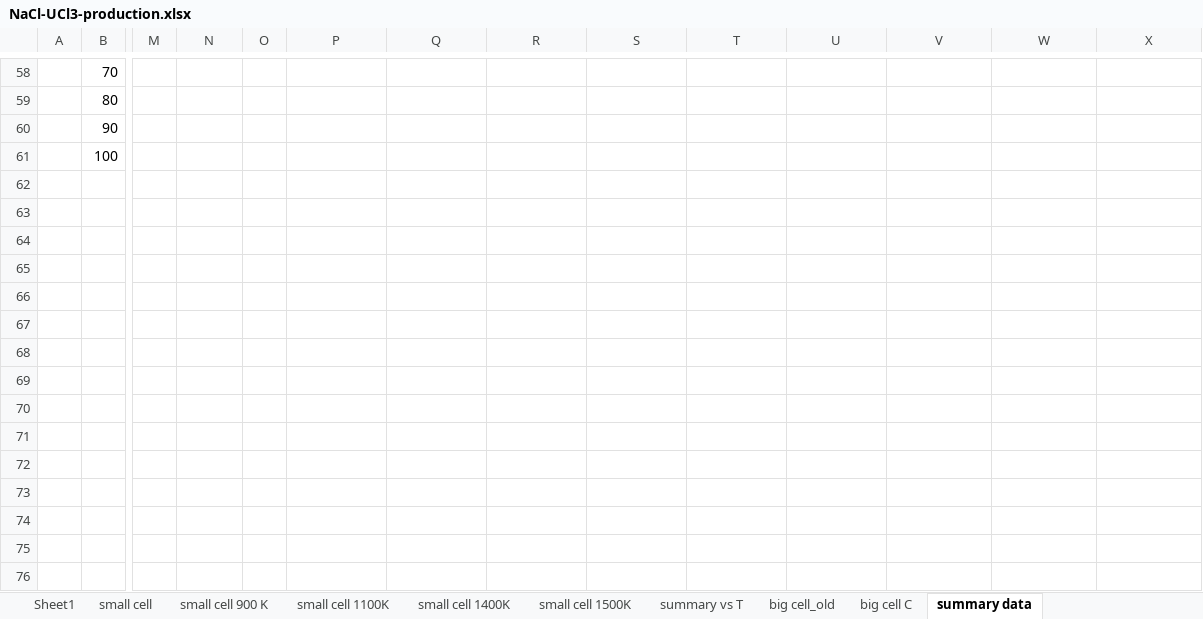
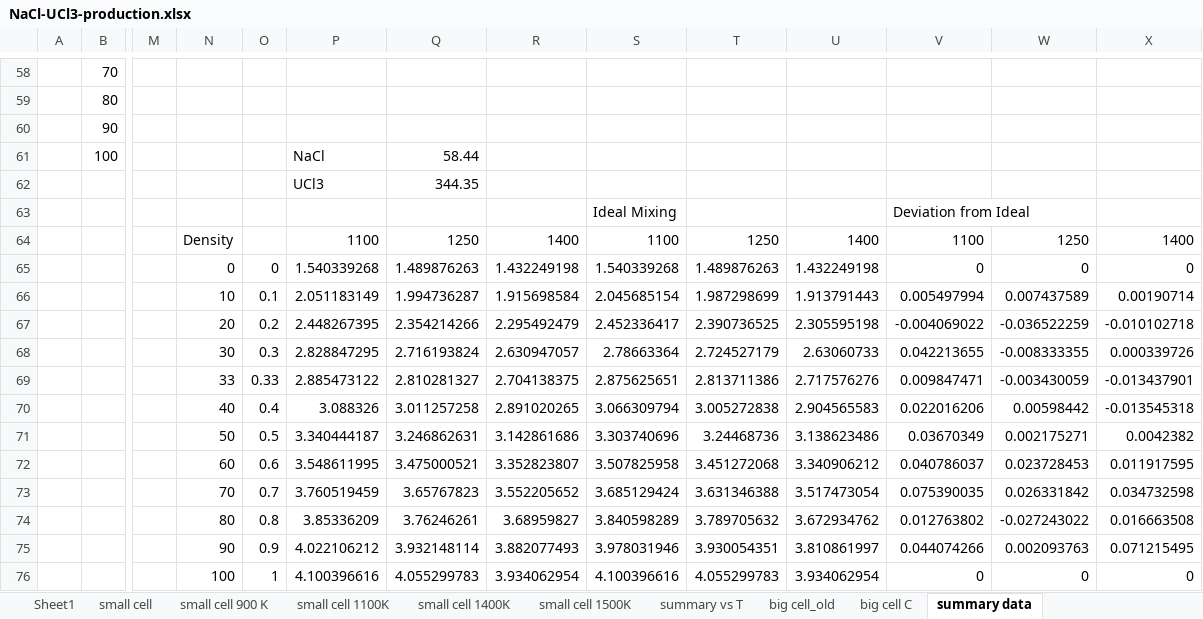
Before and after one commit to benbeeler/spreadsheets, an Excel workbook: SALT/NaCl-UCl3-production.xlsx, sheet summary data, drawn as a sheet; only a part is shown, gaps mark what is left out; values as stored, in another font and other column widths than the file's, no borders; charts and pictures not drawn; rows hold the shown columns only; the diff names each change by its address in the sheet, - before the commit and + after, or states it on an @@ line.

```diff
--- a/SALT/NaCl-UCl3-production.xlsx (sheet summary data)
+++ b/SALT/NaCl-UCl3-production.xlsx (sheet summary data)
-P61: (empty)
+P61: NaCl
-Q61: (empty)
+Q61: 58.44
+row 62:  |  |  |  |  | UCl3 | 344.35
+row 63:  |  |  |  |  |  |  |  | Ideal Mixing |  |  | Deviation from Ideal
+row 64:  |  |  | Density |  | 1100 | 1250 | 1400 | 1100 | 1250 | 1400 | 1100 | 1250 | 1400
+row 65:  |  |  | 0 | 0 | 1.540339268 | 1.489876263 | 1.432249198 | 1.540339268 | 1.489876263 | 1.432249198 | 0 | 0 | 0
+row 66:  |  |  | 10 | 0.1 | 2.051183149 | 1.994736287 | 1.915698584 | 2.045685154 | 1.987298699 | 1.913791443 | 0.005497994 | 0.007437589 | 0.00190714
+row 67:  |  |  | 20 | 0.2 | 2.448267395 | 2.354214266 | 2.295492479 | 2.452336417 | 2.390736525 | 2.305595198 | -0.004069022 | -0.036522259 | -0.010102718
+row 68:  |  |  | 30 | 0.3 | 2.828847295 | 2.716193824 | 2.630947057 | 2.78663364 | 2.724527179 | 2.63060733 | 0.042213655 | -0.008333355 | 0.000339726
+row 69:  |  |  | 33 | 0.33 | 2.885473122 | 2.810281327 | 2.704138375 | 2.875625651 | 2.813711386 | 2.717576276 | 0.009847471 | -0.003430059 | -0.013437901
+row 70:  |  |  | 40 | 0.4 | 3.088326 | 3.011257258 | 2.891020265 | 3.066309794 | 3.005272838 | 2.904565583 | 0.022016206 | 0.00598442 | -0.013545318
+row 71:  |  |  | 50 | 0.5 | 3.340444187 | 3.246862631 | 3.142861686 | 3.303740696 | 3.24468736 | 3.138623486 | 0.03670349 | 0.002175271 | 0.0042382
+row 72:  |  |  | 60 | 0.6 | 3.548611995 | 3.475000521 | 3.352823807 | 3.507825958 | 3.451272068 | 3.340906212 | 0.040786037 | 0.023728453 | 0.011917595
+row 73:  |  |  | 70 | 0.7 | 3.760519459 | 3.65767823 | 3.552205652 | 3.685129424 | 3.631346388 | 3.517473054 | 0.075390035 | 0.026331842 | 0.034732598
+row 74:  |  |  | 80 | 0.8 | 3.85336209 | 3.76246261 | 3.68959827 | 3.840598289 | 3.789705632 | 3.672934762 | 0.012763802 | -0.027243022 | 0.016663508
+row 75:  |  |  | 90 | 0.9 | 4.022106212 | 3.932148114 | 3.882077493 | 3.978031946 | 3.930054351 | 3.810861997 | 0.044074266 | 0.002093763 | 0.071215495
+row 76:  |  |  | 100 | 1 | 4.100396616 | 4.055299783 | 3.934062954 | 4.100396616 | 4.055299783 | 3.934062954 | 0 | 0 | 0
```
Also changed, not shown: charts or pictures, 2 other files.
